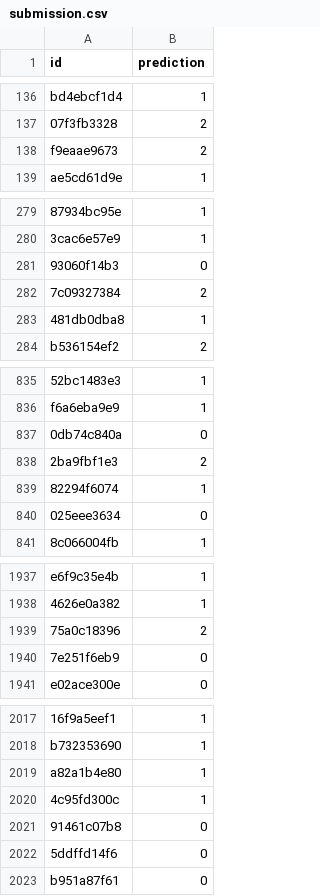
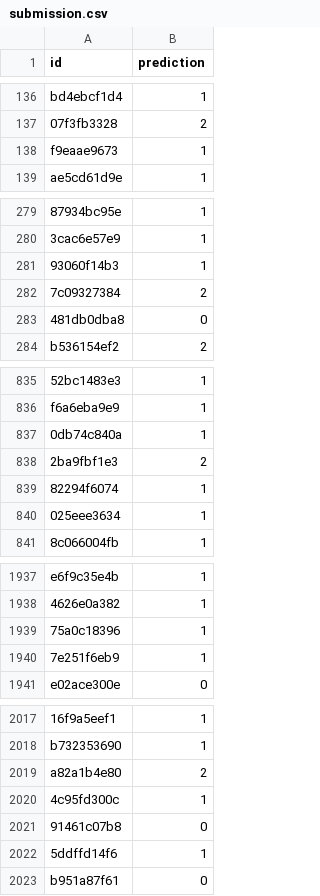
Before and after one commit to wulinshen/jhu-dnn-final-project, a CSV file: submission.csv, drawn as a sheet; only a part is shown, gaps mark what is left out; the diff covers the shown part only; the diff names each change by its address in the sheet, - before the commit and + after, or states it on an @@ line.

Commit message:
Add files via upload

```diff
--- a/submission.csv
+++ b/submission.csv
-B138 (prediction): 2
+B138 (prediction): 1
-B281 (prediction): 0
+B281 (prediction): 1
-B283 (prediction): 1
+B283 (prediction): 0
-B837 (prediction): 0
+B837 (prediction): 1
-B840 (prediction): 0
+B840 (prediction): 1
-B1939 (prediction): 2
+B1939 (prediction): 1
-B1940 (prediction): 0
+B1940 (prediction): 1
-B2019 (prediction): 1
+B2019 (prediction): 2
-B2022 (prediction): 0
+B2022 (prediction): 1
```
Also changed, not shown: 75 edited cells elsewhere in this file.
